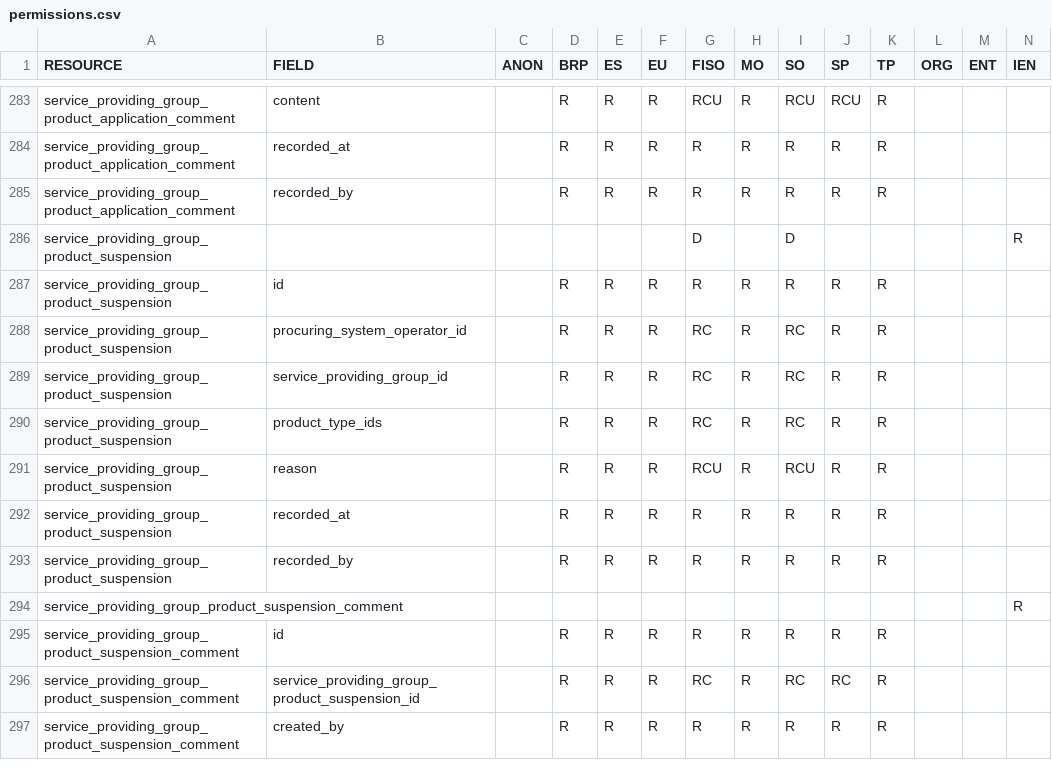
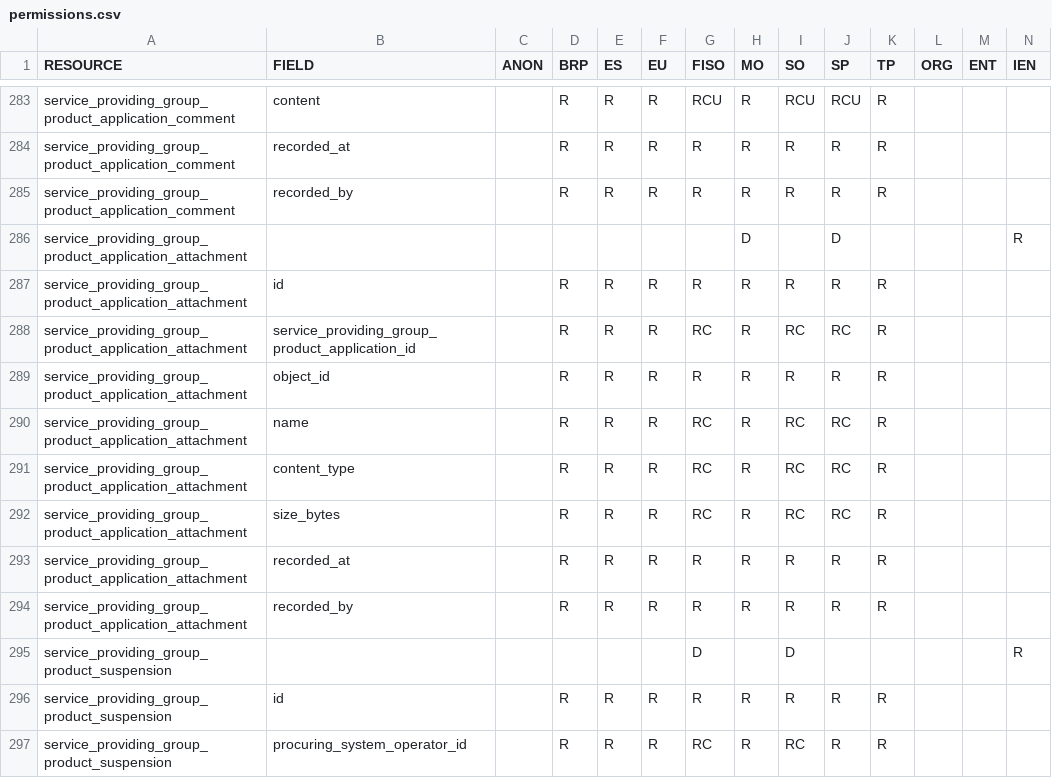
Before and after one commit to elhub/flex-information-system, a CSV file: local/input/permissions.csv, drawn as a sheet; only a part is shown, gaps mark what is left out; the shorter side is filled out with more unchanged rows; rows hold the shown columns only; the diff names each change by its address in the sheet, - before the commit and + after, or states it on an @@ line.

Commit message:
feat: attachment resource for SPGPA and backend rig for future automation (FLEX-1323)

```diff
--- a/local/input/permissions.csv
+++ b/local/input/permissions.csv
+row 286: service_providing_group_product_application_attachment |  |  |  |  |  |  | D |  | D |  |  |  | R
+row 287: service_providing_group_product_application_attachment | id |  | R | R | R | R | R | R | R | R
+row 288: service_providing_group_product_application_attachment | service_providing_group_product_application_id |  | R | R | R | RC | R | RC | RC | R
+row 289: service_providing_group_product_application_attachment | object_id |  | R | R | R | R | R | R | R | R
+row 290: service_providing_group_product_application_attachment | name |  | R | R | R | RC | R | RC | RC | R
+row 291: service_providing_group_product_application_attachment | content_type |  | R | R | R | RC | R | RC | RC | R
+row 292: service_providing_group_product_application_attachment | size_bytes |  | R | R | R | RC | R | RC | RC | R
+row 293: service_providing_group_product_application_attachment | recorded_at |  | R | R | R | R | R | R | R | R
+row 294: service_providing_group_product_application_attachment | recorded_by |  | R | R | R | R | R | R | R | R
```
Also changed, not shown: 27 other files.
